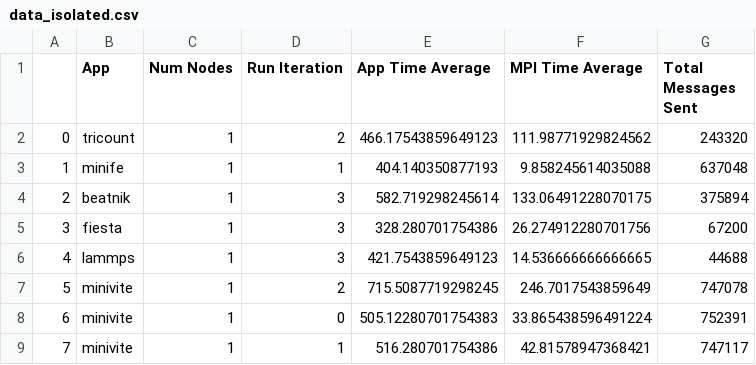
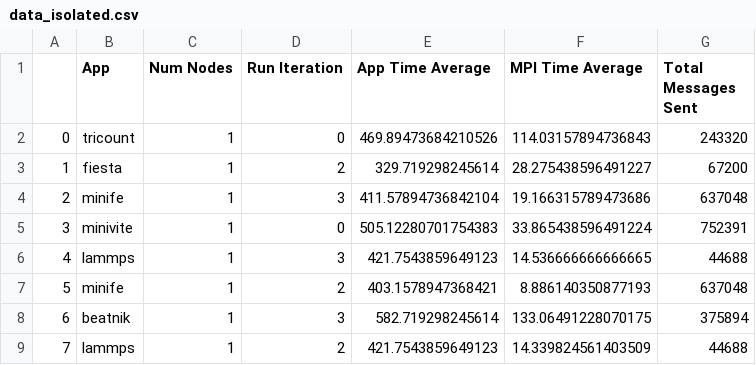
Before and after one commit to akhilred36/coScheduling, a CSV file: processed_data/data_isolated.csv, drawn as a sheet; only a part is shown; the diff covers the shown part only.

```diff
--- a/processed_data/data_isolated.csv
+++ b/processed_data/data_isolated.csv
@@ -1,9 +1,9 @@
 ,App,Num Nodes,Run Iteration,App Time Average,MPI Time Average,Total Messages Sent
-0,tricount,1,2,466.17543859649123,111.98771929824562,243320
-1,minife,1,1,404.140350877193,9.858245614035088,637048
-2,beatnik,1,3,582.719298245614,133.06491228070175,375894
-3,fiesta,1,3,328.280701754386,26.274912280701756,67200
+0,tricount,1,0,469.89473684210526,114.03157894736843,243320
+1,fiesta,1,2,329.719298245614,28.275438596491227,67200
+2,minife,1,3,411.57894736842104,19.166315789473686,637048
+3,minivite,1,0,505.12280701754383,33.865438596491224,752391
 4,lammps,1,3,421.7543859649123,14.536666666666665,44688
-5,minivite,1,2,715.5087719298245,246.7017543859649,747078
-6,minivite,1,0,505.12280701754383,33.865438596491224,752391
-7,minivite,1,1,516.280701754386,42.81578947368421,747117
+5,minife,1,2,403.1578947368421,8.886140350877193,637048
+6,beatnik,1,3,582.719298245614,133.06491228070175,375894
+7,lammps,1,2,421.7543859649123,14.339824561403509,44688
```
Also changed, not shown: 66 edited cells elsewhere in this file, processed_data/data_coscheduled.csv, processed_data/data_coscheduled_agg.csv, 3 other files.
